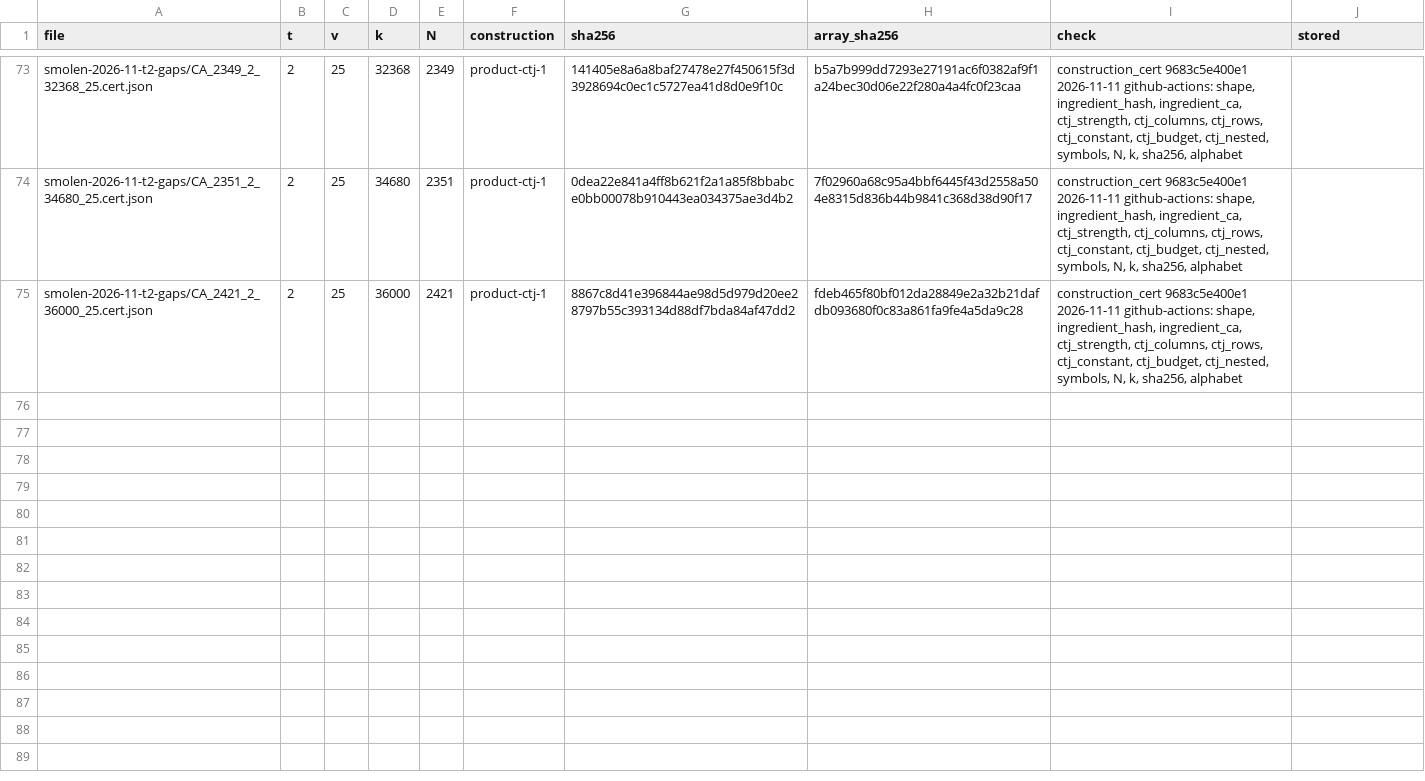
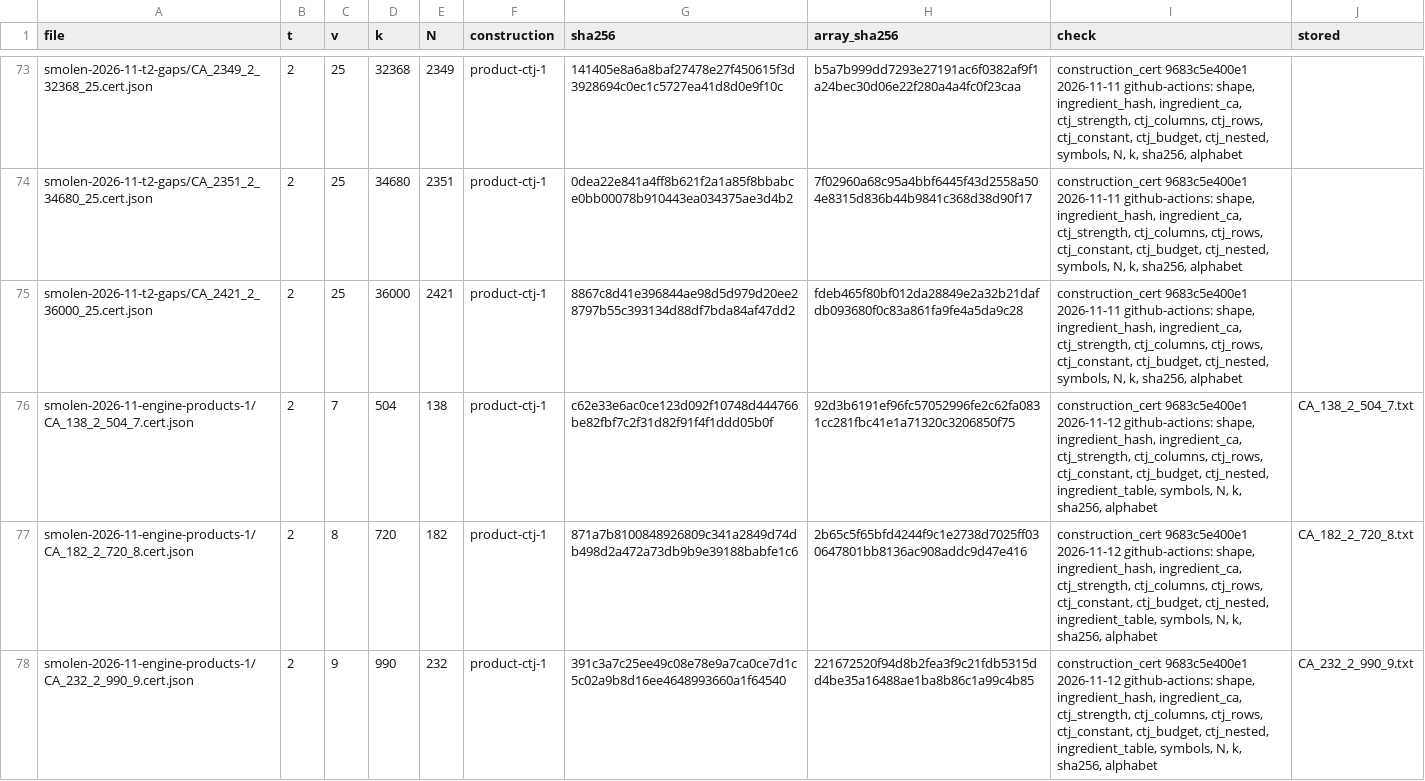
Before and after one commit to chrispbsmolen/ca-tools, a CSV file: table/constructions/CONSTRUCTIONS.csv, drawn as a sheet; only a part is shown, gaps mark what is left out; the diff names each change by its address in the sheet, - before the commit and + after, or states it on an @@ line.

```diff
--- a/table/constructions/CONSTRUCTIONS.csv
+++ b/table/constructions/CONSTRUCTIONS.csv
+row 76: smolen-2026-11-engine-products-1/CA_138_2_504_7.cert.json | 2 | 7 | 504 | 138 | product-ctj-1 | c62e33e6ac0ce123d092f10748d444766be82fbf7c2f31d82f91f4f1ddd05b0f | 92d3b6191ef96fc57052996fe2c62fa0831cc281fbc41e1a71320c3206850f75 | construction_cert 9683c5e400e1 2026-11-12 github-actions: shape, ingredient_hash, ingredient_ca, ctj_strength, ctj_columns, ctj_rows, ctj_constant, ctj_budget, ctj_nested, ingredient_table, symbols, N, k, sha256, alphabet | CA_138_2_504_7.txt
+row 77: smolen-2026-11-engine-products-1/CA_182_2_720_8.cert.json | 2 | 8 | 720 | 182 | product-ctj-1 | 871a7b8100848926809c341a2849d74db498d2a472a73db9b9e39188babfe1c6 | 2b65c5f65bfd4244f9c1e2738d7025ff030647801bb8136ac908addc9d47e416 | construction_cert 9683c5e400e1 2026-11-12 github-actions: shape, ingredient_hash, ingredient_ca, ctj_strength, ctj_columns, ctj_rows, ctj_constant, ctj_budget, ctj_nested, ingredient_table, symbols, N, k, sha256, alphabet | CA_182_2_720_8.txt
+row 78: smolen-2026-11-engine-products-1/CA_232_2_990_9.cert.json | 2 | 9 | 990 | 232 | product-ctj-1 | 391c3a7c25ee49c08e78e9a7ca0ce7d1c5c02a9b8d16ee4648993660a1f64540 | 221672520f94d8b2fea3f9c21fdb5315dd4be35a16488ae1ba8b86c1a99c4b85 | construction_cert 9683c5e400e1 2026-11-12 github-actions: shape, ingredient_hash, ingredient_ca, ctj_strength, ctj_columns, ctj_rows, ctj_constant, ctj_budget, ctj_nested, ingredient_table, symbols, N, k, sha256, alphabet | CA_232_2_990_9.txt
```
Also changed, not shown: table/MANIFEST.csv, 13 other files.
